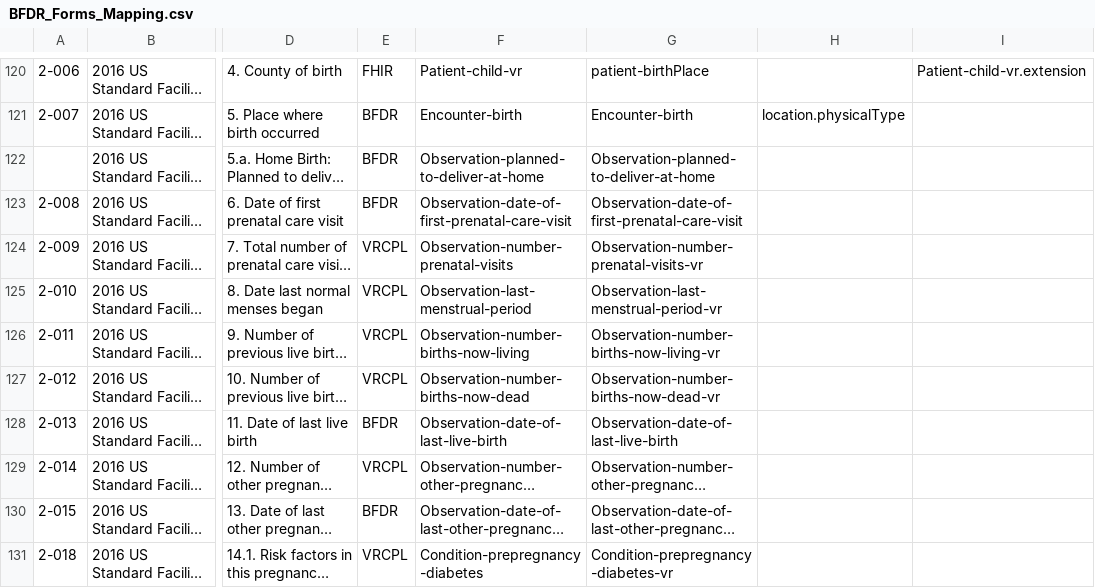
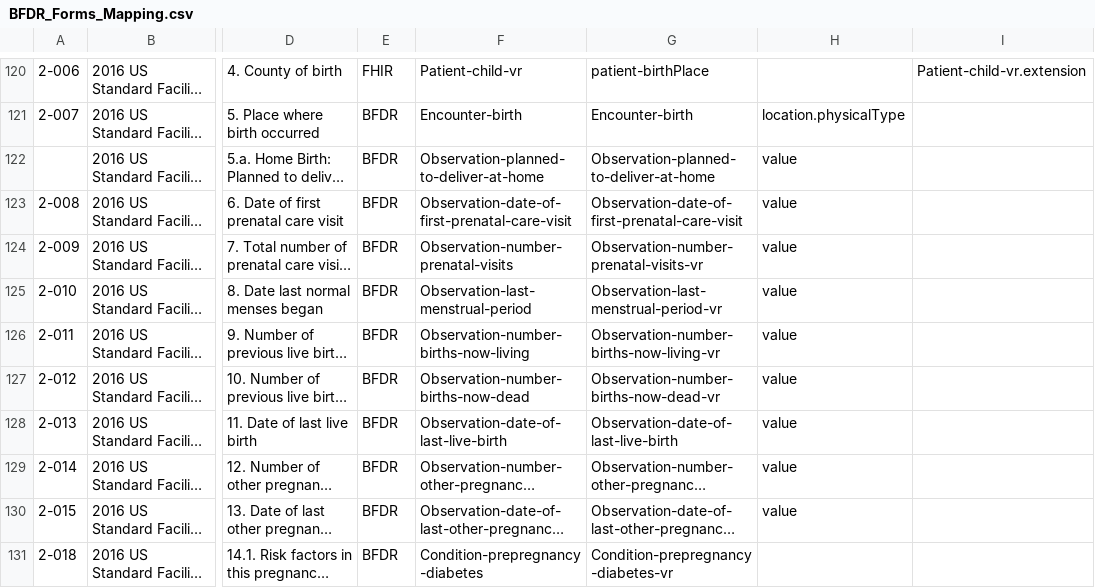
Before and after one commit to nightingaleproject/vital_records_sandbox_ig, a CSV file: input/mapping/BFDR_Forms_Mapping.csv, drawn as a sheet; only a part is shown, gaps mark what is left out; long unchanged cells end in …; the diff covers the shown part only; the diff names each change by its address in the sheet, - before the commit and + after, or states it on an @@ line.

```diff
--- a/input/mapping/BFDR_Forms_Mapping.csv
+++ b/input/mapping/BFDR_Forms_Mapping.csv
-H122:H130: (empty)
+H122:H130: value
-E124:E127: VRCPL
+E124:E127: BFDR
-E129: VRCPL
+E129: BFDR
-E131: VRCPL
+E131: BFDR
```
Also changed, not shown: 175 edited cells elsewhere in this file.
